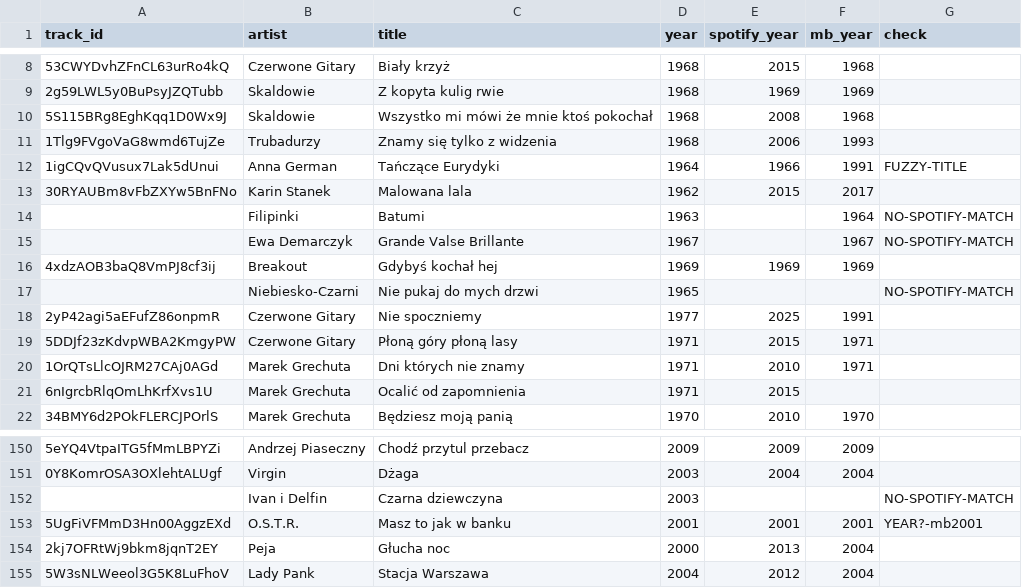
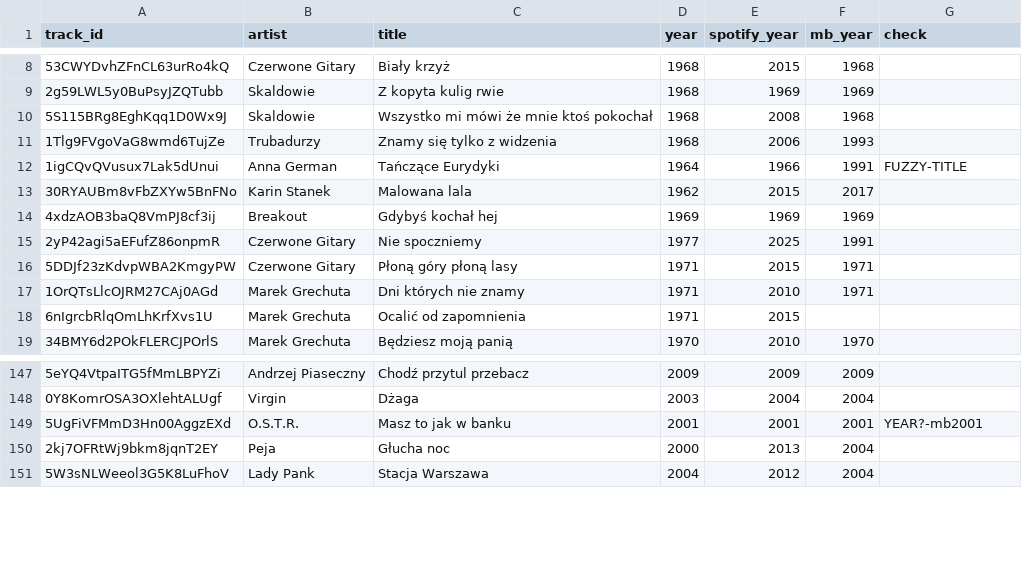
Before and after one commit to michalszpyruk/hitster, a CSV file: songs.csv, drawn as a sheet; only a part is shown, gaps mark what is left out.

```diff
--- a/songs.csv
+++ b/songs.csv
@@ -13,6 +13,3 @@ track_id,artist,title,year,spotify_year,mb_year,check
 30RYAUBm8vFbZXYw5BnFNo,Karin Stanek,Malowana lala,1962,2015,2017,
-,Filipinki,Batumi,1963,,1964,NO-SPOTIFY-MATCH
-,Ewa Demarczyk,Grande Valse Brillante,1967,,1967,NO-SPOTIFY-MATCH
 4xdzAOB3baQ8VmPJ8cf3ij,Breakout,Gdybyś kochał hej,1969,1969,1969,
-,Niebiesko-Czarni,Nie pukaj do mych drzwi,1965,,,NO-SPOTIFY-MATCH
 2yP42agi5aEFufZ86onpmR,Czerwone Gitary,Nie spoczniemy,1977,2025,1991,
@@ -151,3 +148,2 @@ track_id,artist,title,year,spotify_year,mb_year,check
 0Y8KomrOSA3OXlehtALUgf,Virgin,Dżaga,2003,2004,2004,
-,Ivan i Delfin,Czarna dziewczyna,2003,,,NO-SPOTIFY-MATCH
 5UgFiVFMmD3Hn00AggzEXd,O.S.T.R.,Masz to jak w banku,2001,2001,2001,YEAR?-mb2001
```
